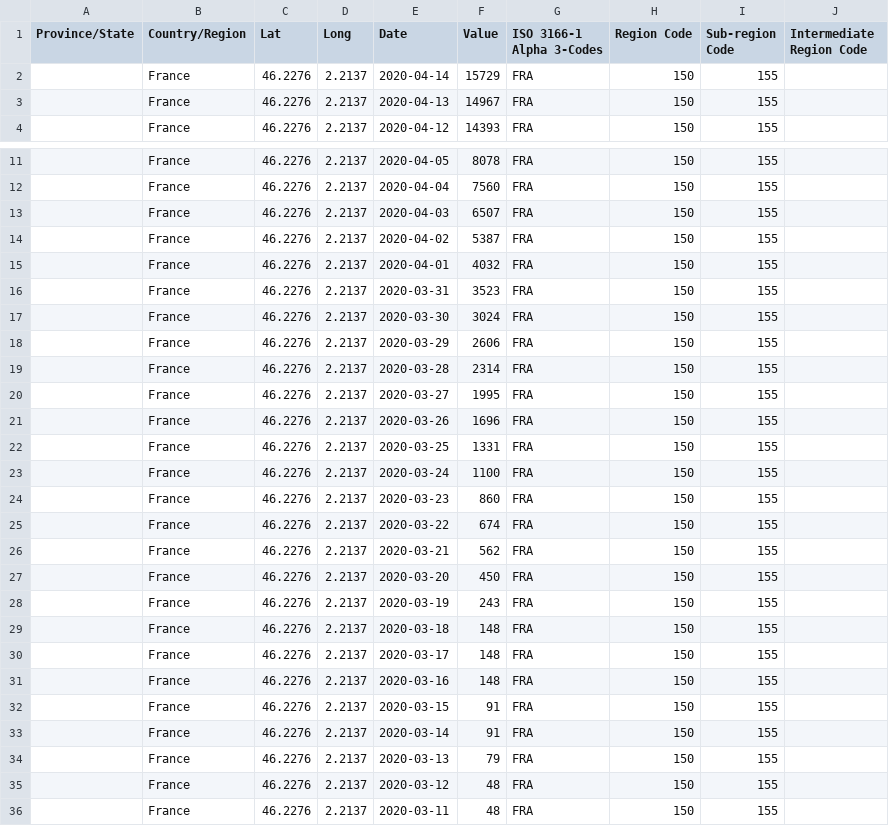
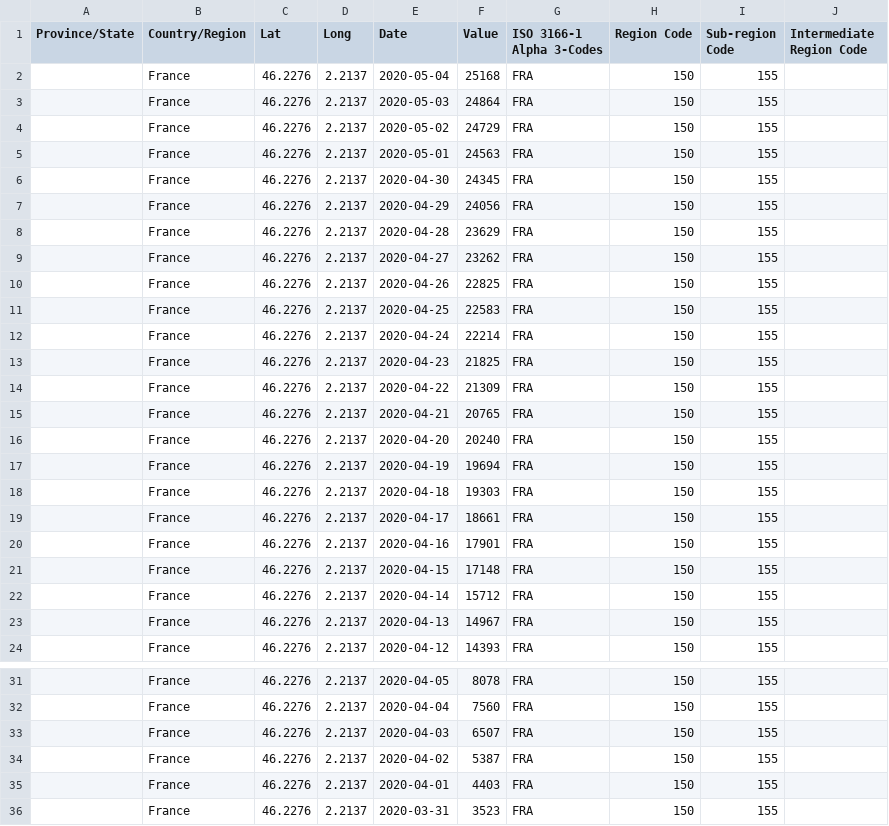
Before and after one commit to samubernard/INSA3BIMCovid19, a CSV file: src/datasets/death_cases_metr_france.csv, drawn as a sheet; only a part is shown, gaps mark what is left out; the shorter side is filled out with more unchanged rows.

```diff
--- a/src/datasets/death_cases_metr_france.csv
+++ b/src/datasets/death_cases_metr_france.csv
@@ -1,3 +1,23 @@
 Province/State,Country/Region,Lat,Long,Date,Value,ISO 3166-1 Alpha 3-Codes,Region Code,Sub-region Code,Intermediate Region Code
-,France,46.2276,2.2137,2020-04-14,15729,FRA,150,155,
+,France,46.2276,2.2137,2020-05-04,25168,FRA,150,155,
+,France,46.2276,2.2137,2020-05-03,24864,FRA,150,155,
+,France,46.2276,2.2137,2020-05-02,24729,FRA,150,155,
+,France,46.2276,2.2137,2020-05-01,24563,FRA,150,155,
+,France,46.2276,2.2137,2020-04-30,24345,FRA,150,155,
+,France,46.2276,2.2137,2020-04-29,24056,FRA,150,155,
+,France,46.2276,2.2137,2020-04-28,23629,FRA,150,155,
+,France,46.2276,2.2137,2020-04-27,23262,FRA,150,155,
+,France,46.2276,2.2137,2020-04-26,22825,FRA,150,155,
+,France,46.2276,2.2137,2020-04-25,22583,FRA,150,155,
+,France,46.2276,2.2137,2020-04-24,22214,FRA,150,155,
+,France,46.2276,2.2137,2020-04-23,21825,FRA,150,155,
+,France,46.2276,2.2137,2020-04-22,21309,FRA,150,155,
+,France,46.2276,2.2137,2020-04-21,20765,FRA,150,155,
+,France,46.2276,2.2137,2020-04-20,20240,FRA,150,155,
+,France,46.2276,2.2137,2020-04-19,19694,FRA,150,155,
+,France,46.2276,2.2137,2020-04-18,19303,FRA,150,155,
+,France,46.2276,2.2137,2020-04-17,18661,FRA,150,155,
+,France,46.2276,2.2137,2020-04-16,17901,FRA,150,155,
+,France,46.2276,2.2137,2020-04-15,17148,FRA,150,155,
+,France,46.2276,2.2137,2020-04-14,15712,FRA,150,155,
 ,France,46.2276,2.2137,2020-04-13,14967,FRA,150,155,
@@ -14,3 +34,3 @@ Province/State,Country/Region,Lat,Long,Date,Value,ISO 3166-1 Alpha 3-Codes,Regio
 ,France,46.2276,2.2137,2020-04-02,5387,FRA,150,155,
-,France,46.2276,2.2137,2020-04-01,4032,FRA,150,155,
+,France,46.2276,2.2137,2020-04-01,4403,FRA,150,155,
 ,France,46.2276,2.2137,2020-03-31,3523,FRA,150,155,
```
Also changed, not shown: src/datasets/confirmed_cases_metr_france.csv, src/datasets/recovered_cases_metr_france.csv, 1 other file.
